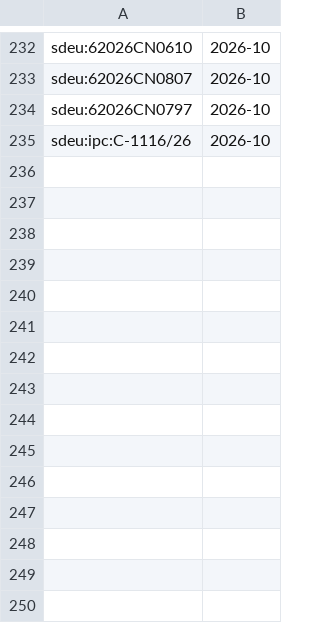
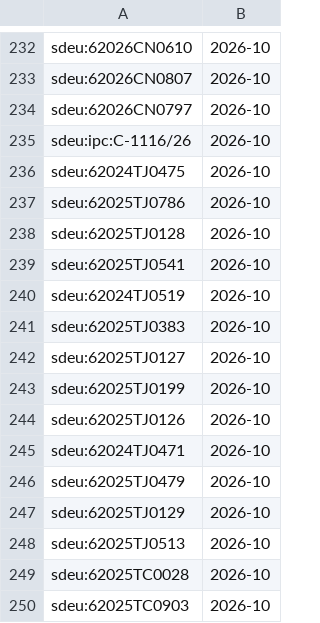
Before and after one commit to davzavada/IP-rss-feed, a TSV file: data/judikatura/sdeu/index.tsv, drawn as a sheet; only a part is shown, gaps mark what is left out; the diff names each change by its address in the sheet, - before the commit and + after, or states it on an @@ line.

```diff
--- a/data/judikatura/sdeu/index.tsv
+++ b/data/judikatura/sdeu/index.tsv
+row 236: sdeu:62024TJ0475 | 2026-10
+row 237: sdeu:62025TJ0786 | 2026-10
+row 238: sdeu:62025TJ0128 | 2026-10
+row 239: sdeu:62025TJ0541 | 2026-10
+row 240: sdeu:62024TJ0519 | 2026-10
+row 241: sdeu:62025TJ0383 | 2026-10
+row 242: sdeu:62025TJ0127 | 2026-10
+row 243: sdeu:62025TJ0199 | 2026-10
+row 244: sdeu:62025TJ0126 | 2026-10
+row 245: sdeu:62024TJ0471 | 2026-10
+row 246: sdeu:62025TJ0479 | 2026-10
+row 247: sdeu:62025TJ0129 | 2026-10
+row 248: sdeu:62025TJ0513 | 2026-10
+row 249: sdeu:62025TC0028 | 2026-10
+row 250: sdeu:62025TC0903 | 2026-10
```
Also changed, not shown: data/judikatura/ns/index.tsv, 7 other files.
